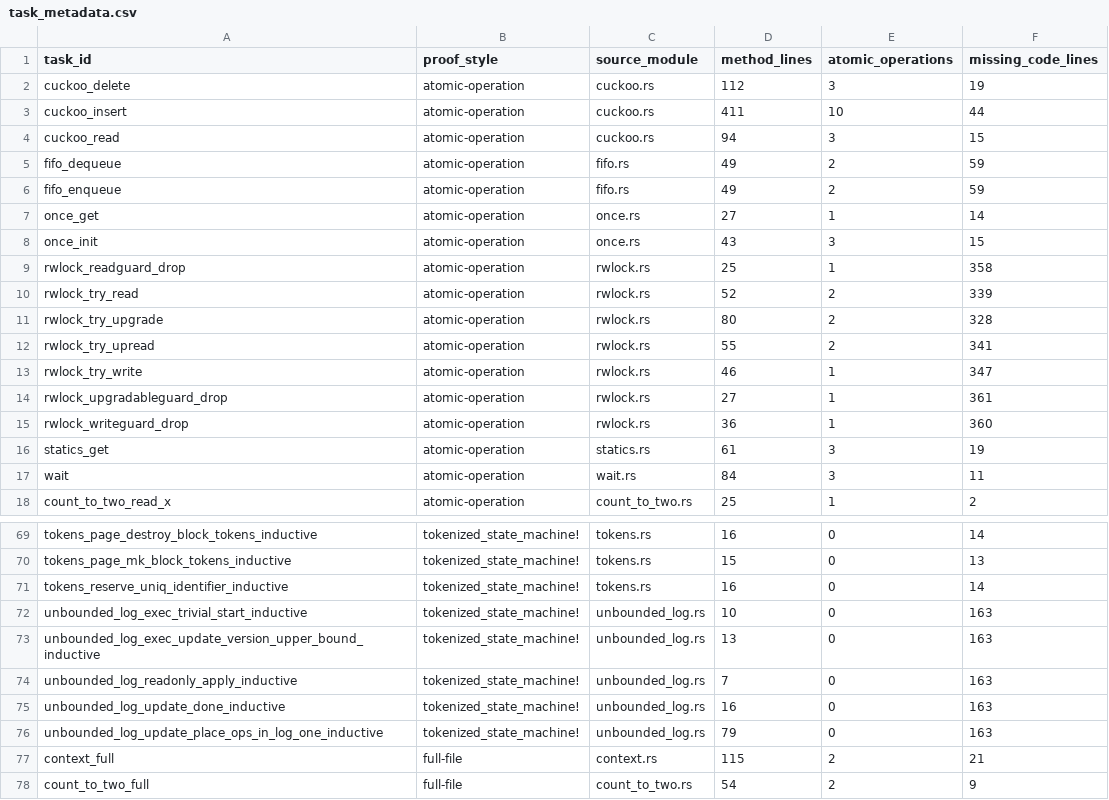
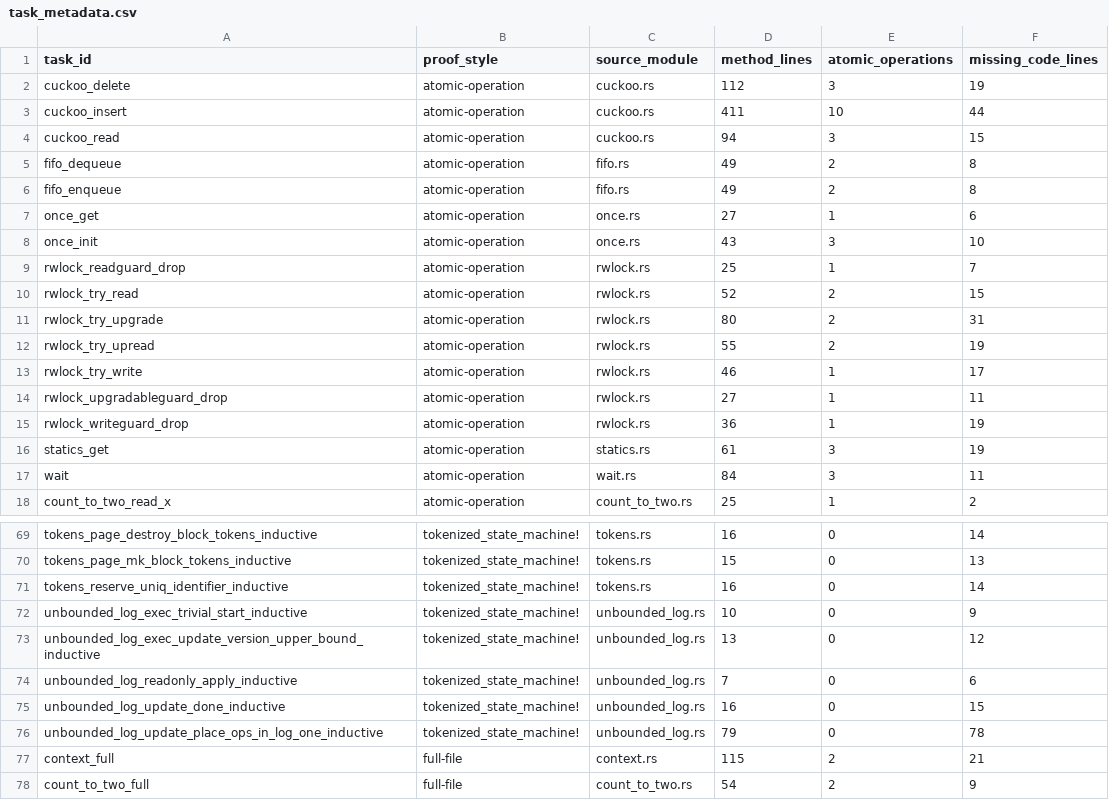
Before and after one commit to dybolo/verus-agent-benchmark, a CSV file: streamlit_app/src/streamlit_app/task_metadata.csv, drawn as a sheet; only a part is shown, gaps mark what is left out; the diff covers the shown part only.

Commit message:
fixed missing line count

```diff
--- a/streamlit_app/src/streamlit_app/task_metadata.csv
+++ b/streamlit_app/src/streamlit_app/task_metadata.csv
@@ -4,13 +4,13 @@ cuckoo_insert,atomic-operation,cuckoo.rs,411,10,44
 cuckoo_read,atomic-operation,cuckoo.rs,94,3,15
-fifo_dequeue,atomic-operation,fifo.rs,49,2,59
-fifo_enqueue,atomic-operation,fifo.rs,49,2,59
-once_get,atomic-operation,once.rs,27,1,14
-once_init,atomic-operation,once.rs,43,3,15
-rwlock_readguard_drop,atomic-operation,rwlock.rs,25,1,358
-rwlock_try_read,atomic-operation,rwlock.rs,52,2,339
-rwlock_try_upgrade,atomic-operation,rwlock.rs,80,2,328
-rwlock_try_upread,atomic-operation,rwlock.rs,55,2,341
-rwlock_try_write,atomic-operation,rwlock.rs,46,1,347
-rwlock_upgradableguard_drop,atomic-operation,rwlock.rs,27,1,361
-rwlock_writeguard_drop,atomic-operation,rwlock.rs,36,1,360
+fifo_dequeue,atomic-operation,fifo.rs,49,2,8
+fifo_enqueue,atomic-operation,fifo.rs,49,2,8
+once_get,atomic-operation,once.rs,27,1,6
+once_init,atomic-operation,once.rs,43,3,10
+rwlock_readguard_drop,atomic-operation,rwlock.rs,25,1,7
+rwlock_try_read,atomic-operation,rwlock.rs,52,2,15
+rwlock_try_upgrade,atomic-operation,rwlock.rs,80,2,31
+rwlock_try_upread,atomic-operation,rwlock.rs,55,2,19
+rwlock_try_write,atomic-operation,rwlock.rs,46,1,17
+rwlock_upgradableguard_drop,atomic-operation,rwlock.rs,27,1,11
+rwlock_writeguard_drop,atomic-operation,rwlock.rs,36,1,19
 statics_get,atomic-operation,statics.rs,61,3,19
@@ -71,7 +71,7 @@ tokens_page_mk_block_tokens_inductive,tokenized_state_machine!,tokens.rs,15,0,13
 tokens_reserve_uniq_identifier_inductive,tokenized_state_machine!,tokens.rs,16,0,14
-unbounded_log_exec_trivial_start_inductive,tokenized_state_machine!,unbounded_log.rs,10,0,163
-unbounded_log_exec_update_version_upper_bound_inductive,tokenized_state_machine!,unbounded_log.rs,13,0,163
-unbounded_log_readonly_apply_inductive,tokenized_state_machine!,unbounded_log.rs,7,0,163
-unbounded_log_update_done_inductive,tokenized_state_machine!,unbounded_log.rs,16,0,163
-unbounded_log_update_place_ops_in_log_one_inductive,tokenized_state_machine!,unbounded_log.rs,79,0,163
+unbounded_log_exec_trivial_start_inductive,tokenized_state_machine!,unbounded_log.rs,10,0,9
+unbounded_log_exec_update_version_upper_bound_inductive,tokenized_state_machine!,unbounded_log.rs,13,0,12
+unbounded_log_readonly_apply_inductive,tokenized_state_machine!,unbounded_log.rs,7,0,6
+unbounded_log_update_done_inductive,tokenized_state_machine!,unbounded_log.rs,16,0,15
+unbounded_log_update_place_ops_in_log_one_inductive,tokenized_state_machine!,unbounded_log.rs,79,0,78
 context_full,full-file,context.rs,115,2,21
```
Also changed, not shown: 24 edited cells elsewhere in this file, 4 other files.
